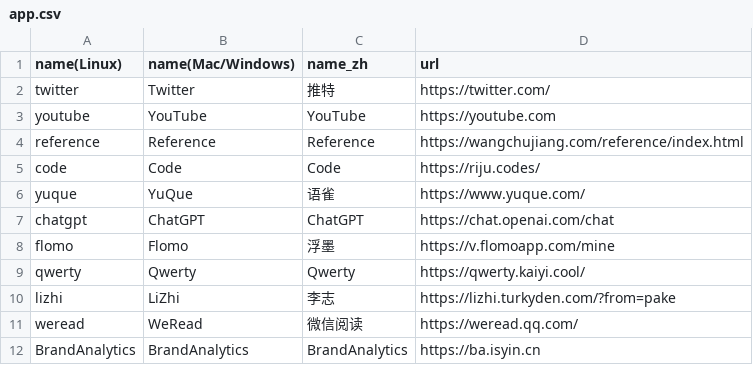
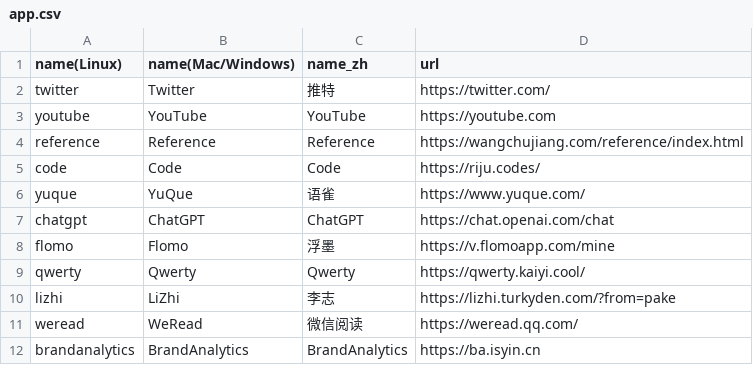
Before and after one commit to jeremyyin2012/Pake, a CSV file: app.csv, drawn as a sheet.

```diff
--- a/app.csv
+++ b/app.csv
@@ -11,2 +11,2 @@ lizhi,LiZhi,李志,https://lizhi.turkyden.com/?from=pake
 weread,WeRead,微信阅读,https://weread.qq.com/
-BrandAnalytics,BrandAnalytics,BrandAnalytics,https://ba.isyin.cn
+brandanalytics,BrandAnalytics,BrandAnalytics,https://ba.isyin.cn
```
Also changed, not shown: 4 other files.
